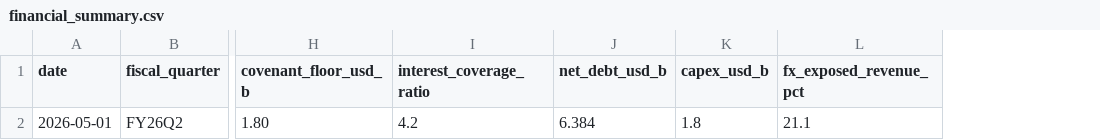
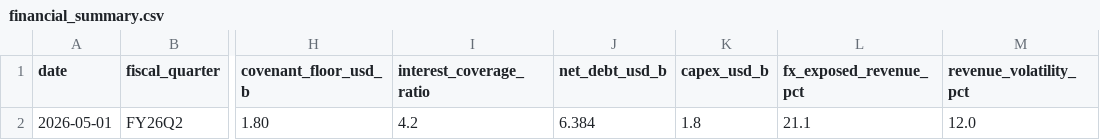
Before and after one commit to povo7777-cmyk/Risk-Intelligence-and-Resilience-Hub, a CSV file: data/financial_summary.csv, drawn as a sheet; only a part is shown, gaps mark what is left out; the diff names each change by its address in the sheet, - before the commit and + after, or states it on an @@ line.

Commit message:
fix: EBITDA volatility data-driven from CSV (12% p.a.) — panel board-readiness

```diff
--- a/data/financial_summary.csv
+++ b/data/financial_summary.csv
+column M (revenue_volatility_pct), row 2: 12.0
```
